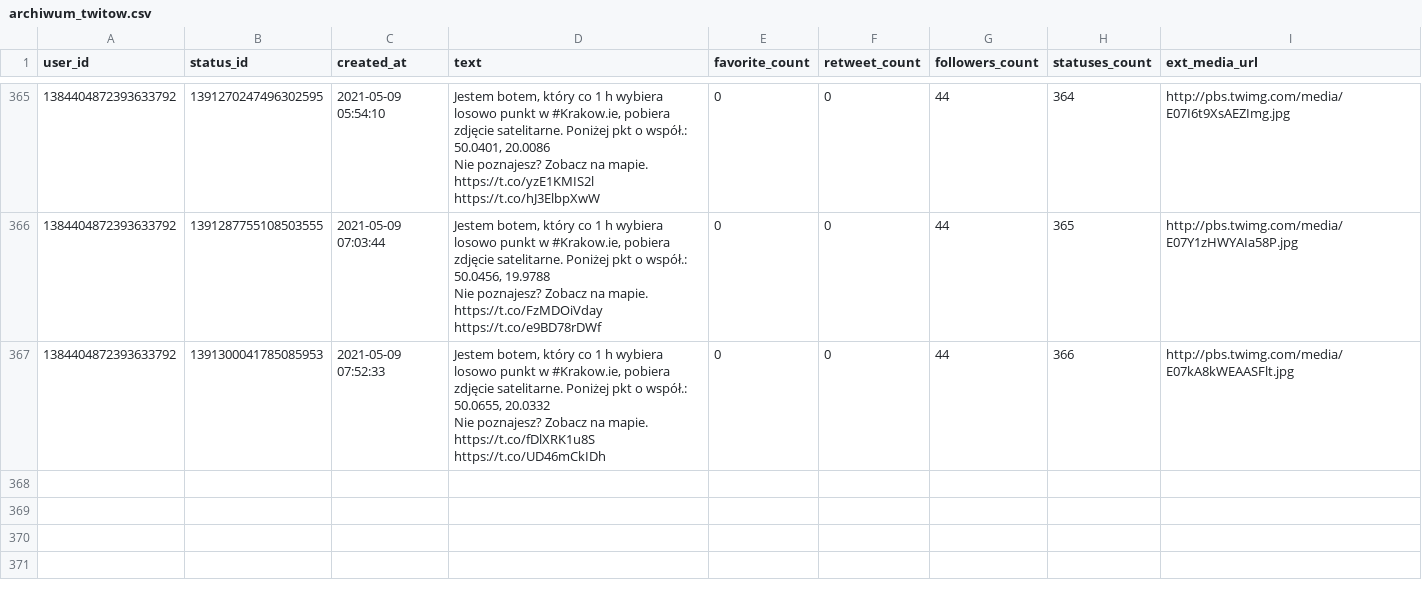
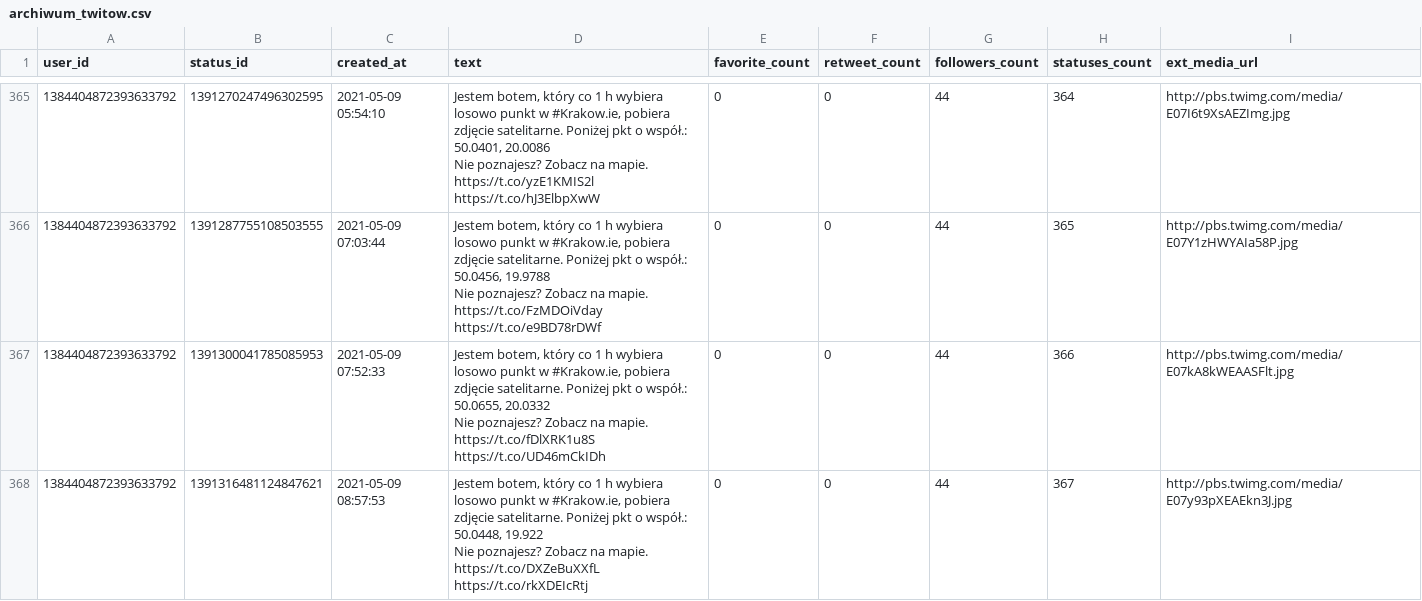
Before and after one commit to sms1962/BotKrakow, a CSV file: data/archiwum_twitow.csv, drawn as a sheet; only a part is shown, gaps mark what is left out.

Commit message:
Zapisanie nowych twitow

```diff
--- a/data/archiwum_twitow.csv
+++ b/data/archiwum_twitow.csv
@@ -729 +729,3 @@ Nie poznajesz? Zobacz na mapie. https://t.co/FzMDOiVday https://t.co/e9BD78rDWf"
 Nie poznajesz? Zobacz na mapie. https://t.co/fDlXRK1u8S https://t.co/UD46mCkIDh",0,0,44,366,http://pbs.twimg.com/media/E07kA8kWEAASFlt.jpg
+1384404872393633792,1391316481124847621,2021-05-09 08:57:53,"Jestem botem, który co 1 h wybiera losowo punkt w #Krakow.ie, pobiera zdjęcie satelitarne. Poniżej pkt o współ.: 50.0448, 19.922
+Nie poznajesz? Zobacz na mapie. https://t.co/DXZeBuXXfL https://t.co/rkXDEIcRtj",0,0,44,367,http://pbs.twimg.com/media/E07y93pXEAEkn3J.jpg
```
Also changed, not shown: 1 other file.
